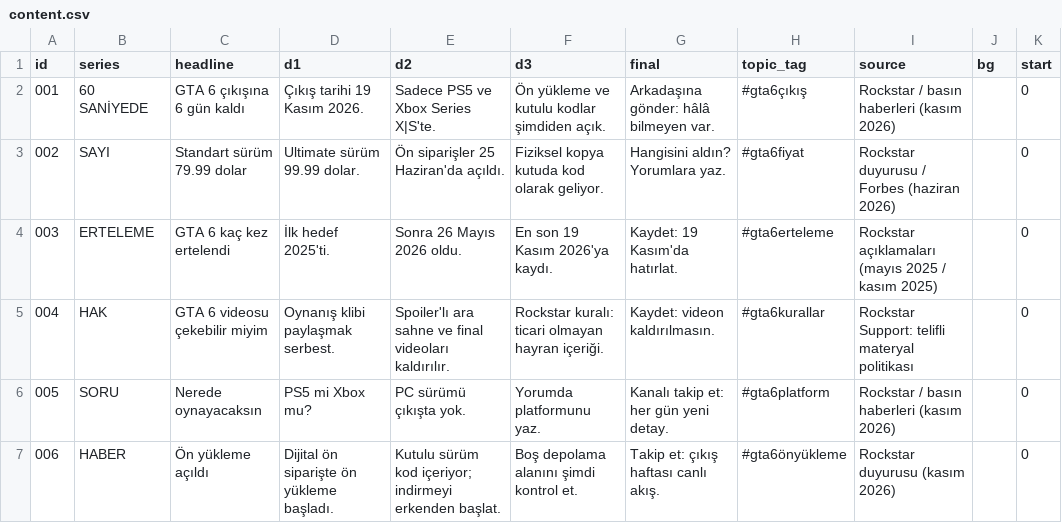
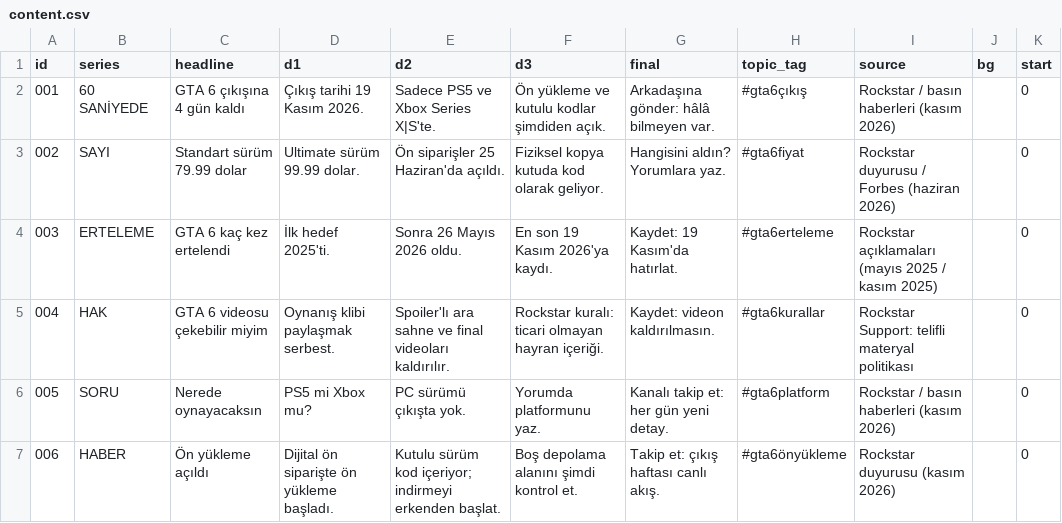
Before and after one commit to leonidaradar/leonida-radar, a CSV file: content.csv, drawn as a sheet.

Commit message:
Update content.csv

```diff
--- a/content.csv
+++ b/content.csv
@@ -1,3 +1,3 @@
 id,series,headline,d1,d2,d3,final,topic_tag,source,bg,start
-001,60 SANİYEDE,GTA 6 çıkışına 6 gün kaldı,Çıkış tarihi 19 Kasım 2026.,Sadece PS5 ve Xbox Series X|S'te.,Ön yükleme ve kutulu kodlar şimdiden açık.,Arkadaşına gönder: hâlâ bilmeyen var.,#gta6çıkış,Rockstar / basın haberleri (kasım 2026),,0
+001,60 SANİYEDE,GTA 6 çıkışına 4 gün kaldı,Çıkış tarihi 19 Kasım 2026.,Sadece PS5 ve Xbox Series X|S'te.,Ön yükleme ve kutulu kodlar şimdiden açık.,Arkadaşına gönder: hâlâ bilmeyen var.,#gta6çıkış,Rockstar / basın haberleri (kasım 2026),,0
 002,SAYI,Standart sürüm 79.99 dolar,Ultimate sürüm 99.99 dolar.,Ön siparişler 25 Haziran'da açıldı.,Fiziksel kopya kutuda kod olarak geliyor.,Hangisini aldın? Yorumlara yaz.,#gta6fiyat,Rockstar duyurusu / Forbes (haziran 2026),,0
```
